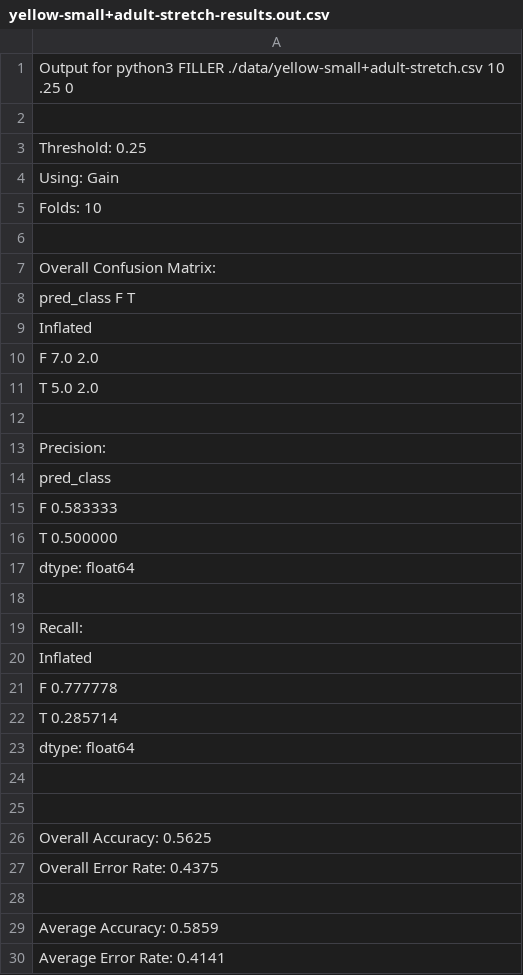
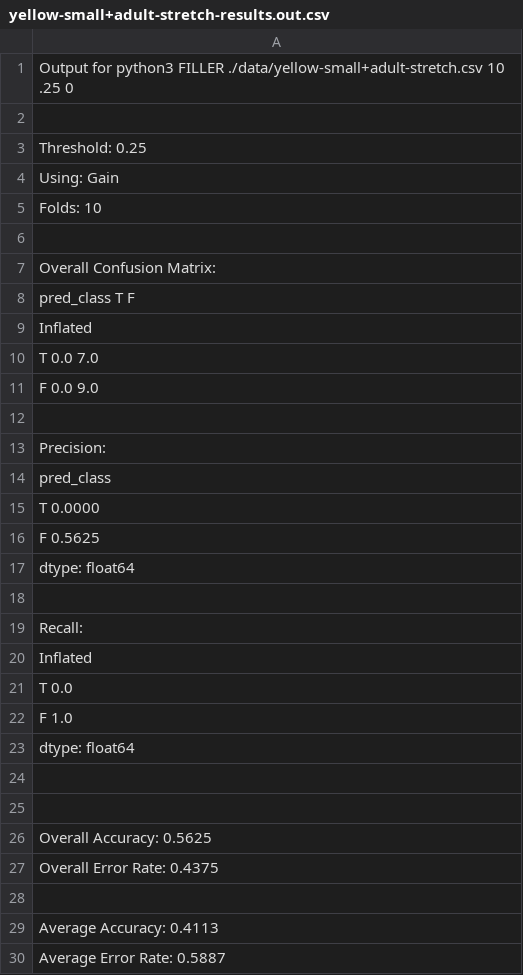
Before and after one commit to Wander03/CSC466, a CSV file: lab3/results/yellow-small+adult-stretch-results.out.csv, drawn as a sheet.

```diff
--- a/lab3/results/yellow-small+adult-stretch-results.out.csv
+++ b/lab3/results/yellow-small+adult-stretch-results.out.csv
@@ -7,6 +7,6 @@ Folds: 10
 Overall Confusion Matrix:
-pred_class    F    T
+pred_class    T    F
 Inflated
-F           7.0  2.0
-T           5.0  2.0
+T           0.0  7.0
+F           0.0  9.0
 
@@ -14,4 +14,4 @@ Precision:
 pred_class
-F    0.583333
-T    0.500000
+T    0.0000
+F    0.5625
 dtype: float64
@@ -20,4 +20,4 @@ Recall:
 Inflated
-F    0.777778
-T    0.285714
+T    0.0
+F    1.0
 dtype: float64
@@ -28,3 +28,3 @@ Overall Error Rate: 0.4375
 
-Average Accuracy: 0.5859
-Average Error Rate: 0.4141
+Average Accuracy: 0.4113
+Average Error Rate: 0.5887
```
Also changed, not shown: lab3/results/adult+stretch-results.out.csv, lab3/results/nursery-results.out.csv, 1 other file.
